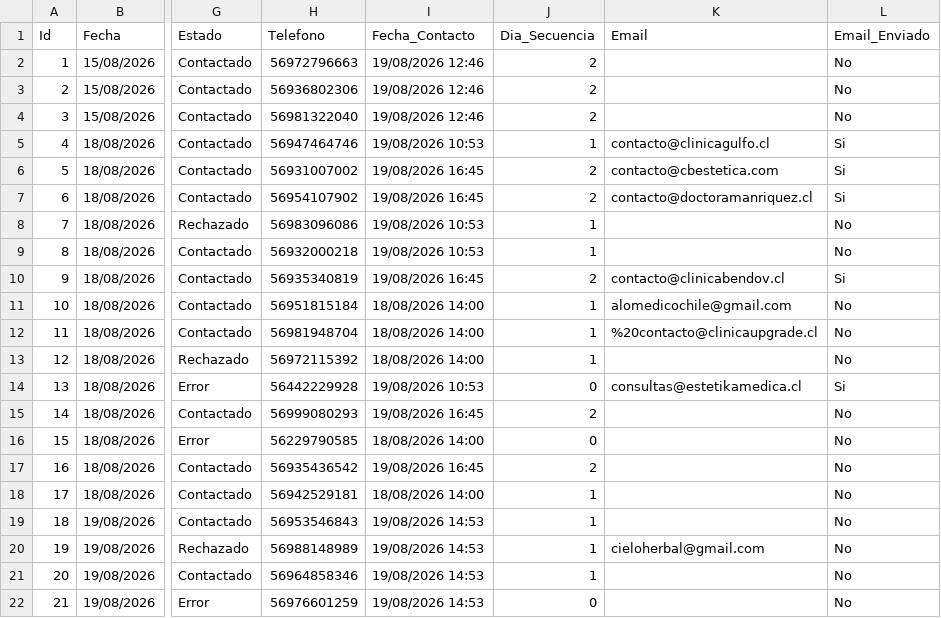
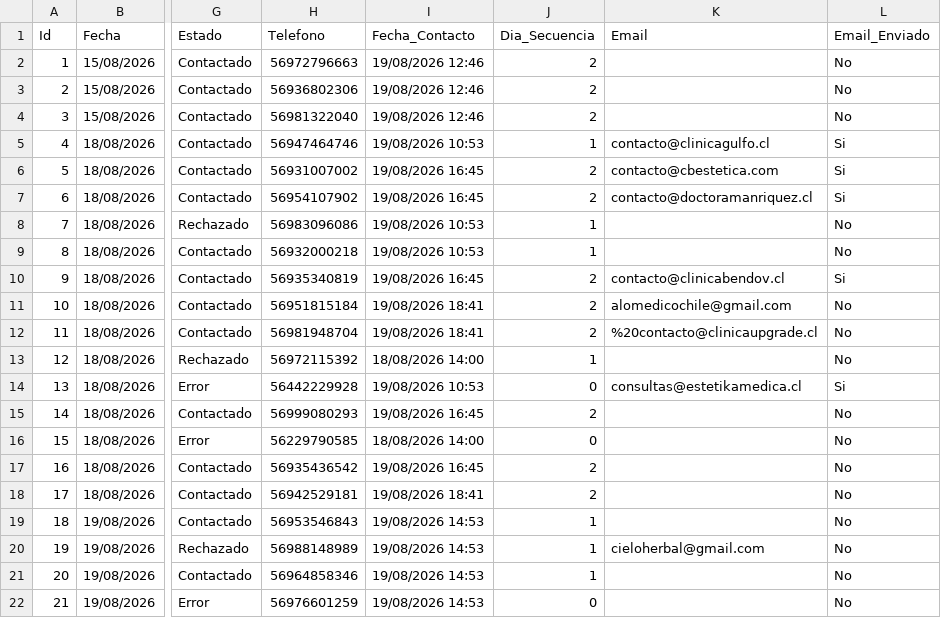
Before and after one commit to POPnLAR/Clientes, a CSV file: prospeccion_gestionvital_pro.csv, drawn as a sheet; only a part is shown, gaps mark what is left out; the diff names each change by its address in the sheet, - before the commit and + after, or states it on an @@ line.

Commit message:
Actualizacion leads [Skip CI]

```diff
--- a/prospeccion_gestionvital_pro.csv
+++ b/prospeccion_gestionvital_pro.csv
-I11:I12 (Fecha_Contacto): 18/08/2026 14:00
+I11:I12 (Fecha_Contacto): 19/08/2026 18:41
-J11:J12 (Dia_Secuencia): 1
+J11:J12 (Dia_Secuencia): 2
-I18 (Fecha_Contacto): 18/08/2026 14:00
+I18 (Fecha_Contacto): 19/08/2026 18:41
-J18 (Dia_Secuencia): 1
+J18 (Dia_Secuencia): 2
```
